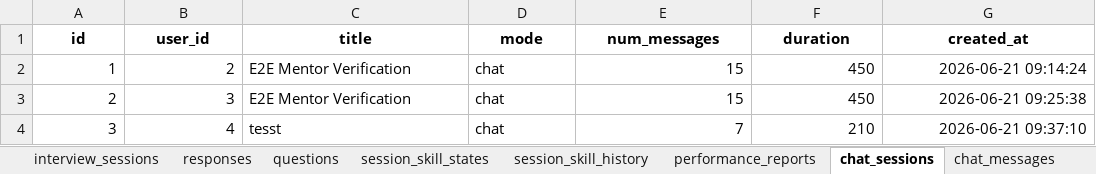
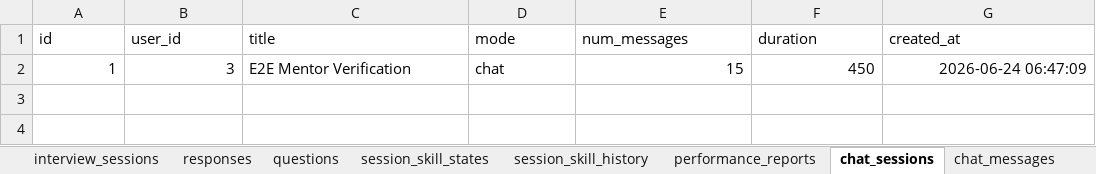
Before and after one commit to Shivam94566/HIRE_WISE_AI, an Excel workbook: exports/hirewise_research_data.xlsx, sheet chat_sessions, drawn as a sheet; values as stored, in another font and other column widths than the file's, no borders; the diff names each change by its address in the sheet, - before the commit and + after, or states it on an @@ line.

```diff
--- a/exports/hirewise_research_data.xlsx (sheet chat_sessions)
+++ b/exports/hirewise_research_data.xlsx (sheet chat_sessions)
@@ A1:G1 bold: on → off, alignment: center → left @@
-B2 (user_id): 2
+B2 (user_id): 3
-G2 (created_at): 2026-06-21 09:14:24
+G2 (created_at): 2026-06-24 06:47:09
-row 3: 2 | 3 | E2E Mentor Verification | chat | 15 | 450 | 2026-06-21 09:25:38
-row 4: 3 | 4 | tesst | chat | 7 | 210 | 2026-06-21 09:37:10
```
Also changed, not shown: sheet session_skill_history, sheet session_skill_states, sheet responses, sheet Turn_Decision_Log, sheet interview_sessions, sheet Candidate_Competencies, 13 more sheets, 26 other files.
